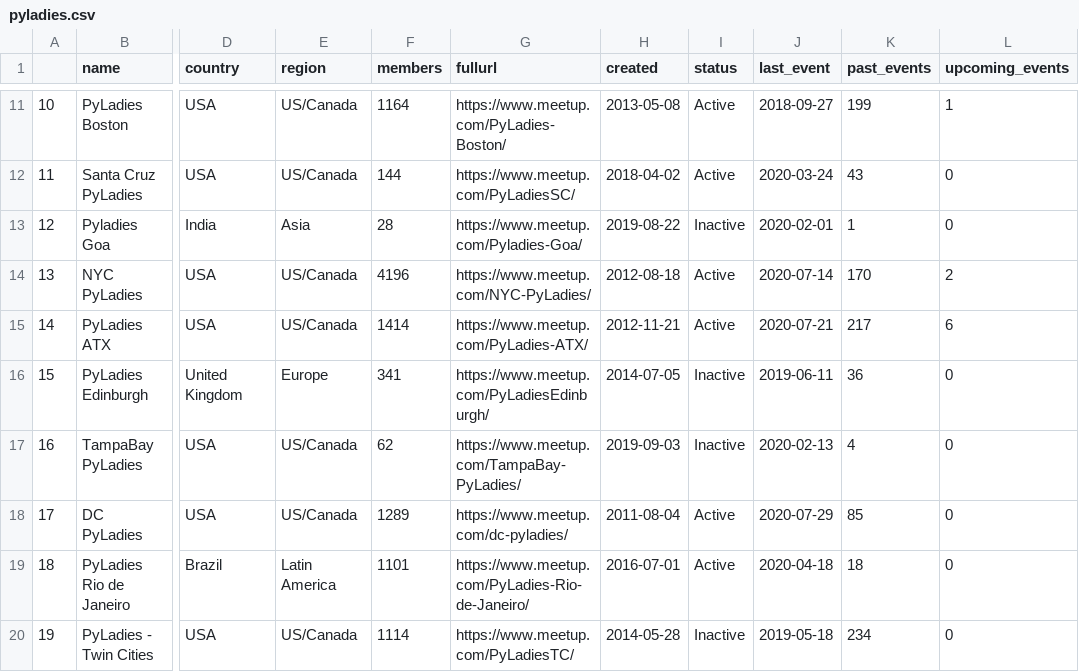
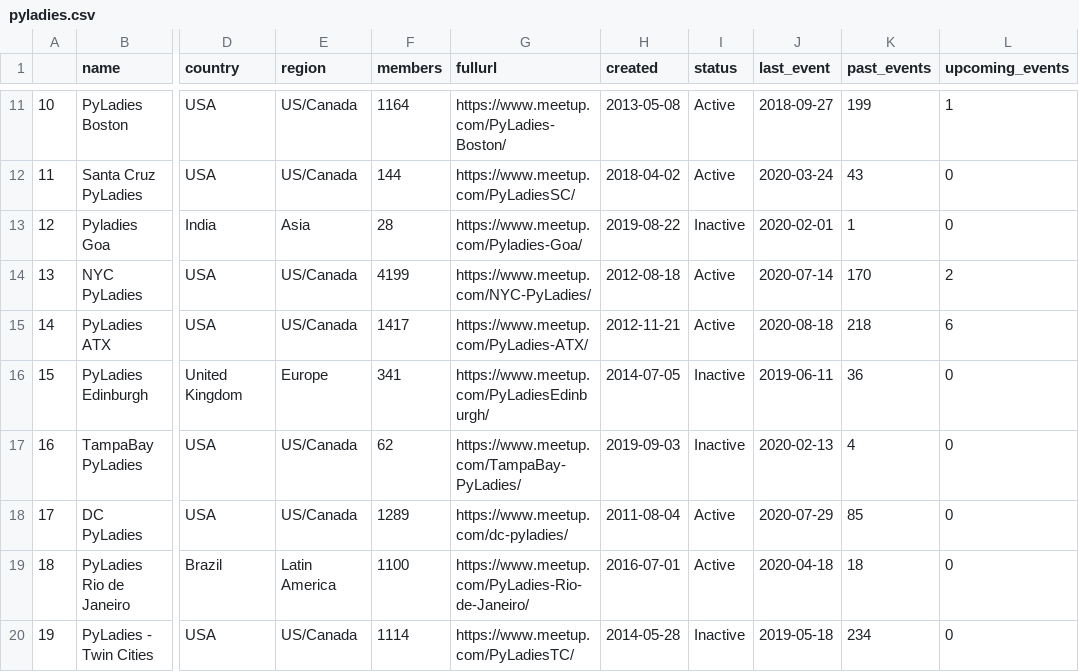
Before and after one commit to py-community/pyladies, a CSV file: docs/data/pyladies.csv, drawn as a sheet; only a part is shown, gaps mark what is left out; the diff covers the shown part only; the diff names each change by its address in the sheet, - before the commit and + after, or states it on an @@ line.

```diff
--- a/docs/data/pyladies.csv
+++ b/docs/data/pyladies.csv
-F14 (members): 4196
+F14 (members): 4199
-F15 (members): 1414
+F15 (members): 1417
-J15 (last_event): 2020-07-21
+J15 (last_event): 2020-08-18
-K15 (past_events): 217
+K15 (past_events): 218
-F19 (members): 1101
+F19 (members): 1100
```
Also changed, not shown: 40 edited cells elsewhere in this file, 3 other files.
